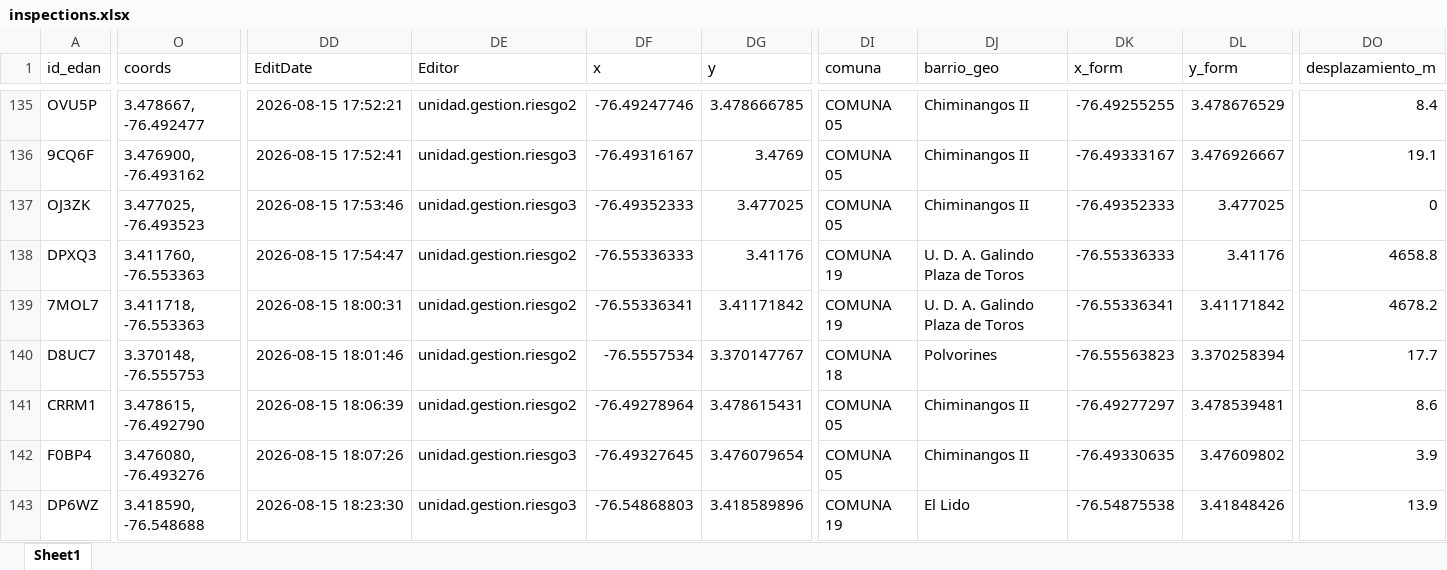
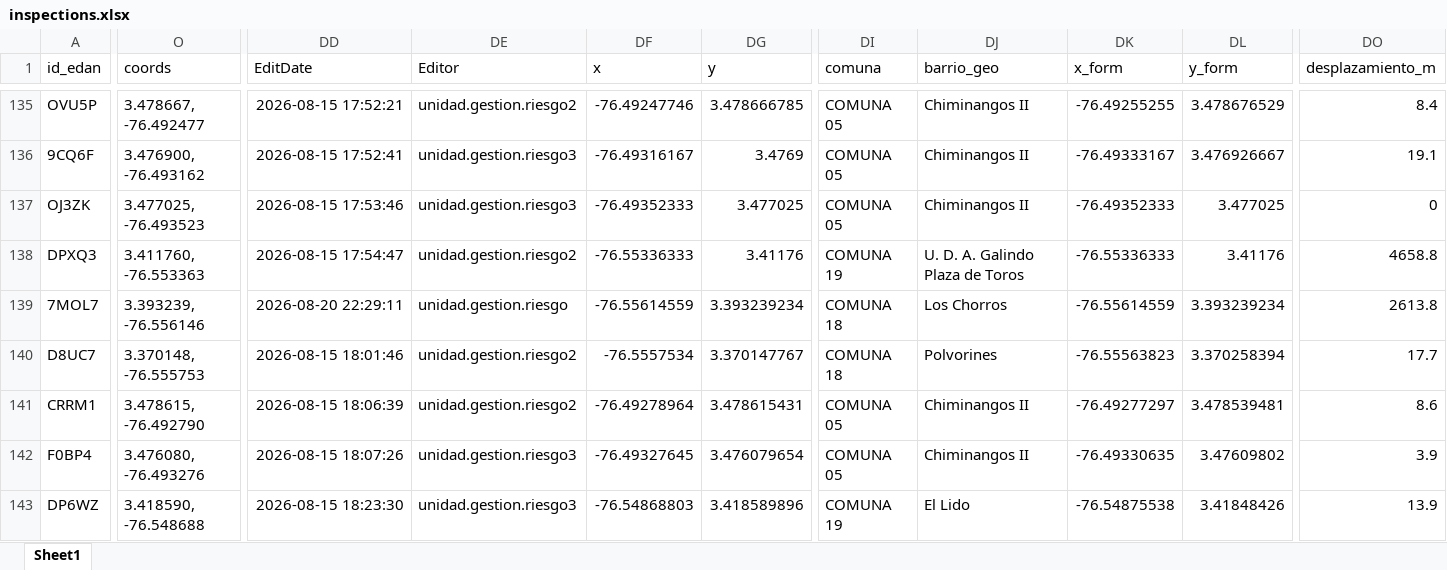
Before and after one commit to Juanpgm/sismo-cali-dashboard, an Excel workbook: web/data/inspections.xlsx, sheet Sheet1, drawn as a sheet; only a part is shown, gaps mark what is left out; values as stored, in another font and other column widths than the file's, no borders; the diff covers the shown part only; the diff names each change by its address in the sheet, - before the commit and + after, or states it on an @@ line.

```diff
--- a/web/data/inspections.xlsx (sheet Sheet1)
+++ b/web/data/inspections.xlsx (sheet Sheet1)
-O139 (coords): 3.411718, -76.553363
+O139 (coords): 3.393239, -76.556146
-DD139 (EditDate): 2026-08-15 18:00:31
+DD139 (EditDate): 2026-08-20 22:29:11
-DE139 (Editor): unidad.gestion.riesgo2
+DE139 (Editor): unidad.gestion.riesgo
-DF139 (x): -76.55336341
+DF139 (x): -76.55614559
-DG139 (y): 3.41171842
+DG139 (y): 3.393239234
-DI139 (comuna): COMUNA 19
+DI139 (comuna): COMUNA 18
-DJ139 (barrio_geo): U. D. A. Galindo Plaza de Toros
+DJ139 (barrio_geo): Los Chorros
-DK139 (x_form): -76.55336341
+DK139 (x_form): -76.55614559
-DL139 (y_form): 3.41171842
+DL139 (y_form): 3.393239234
-DO139 (desplazamiento_m): 4678.2
+DO139 (desplazamiento_m): 2613.8
```
Also changed, not shown: 1 added row and 36 edited cells elsewhere in this sheet, 2 other files.
